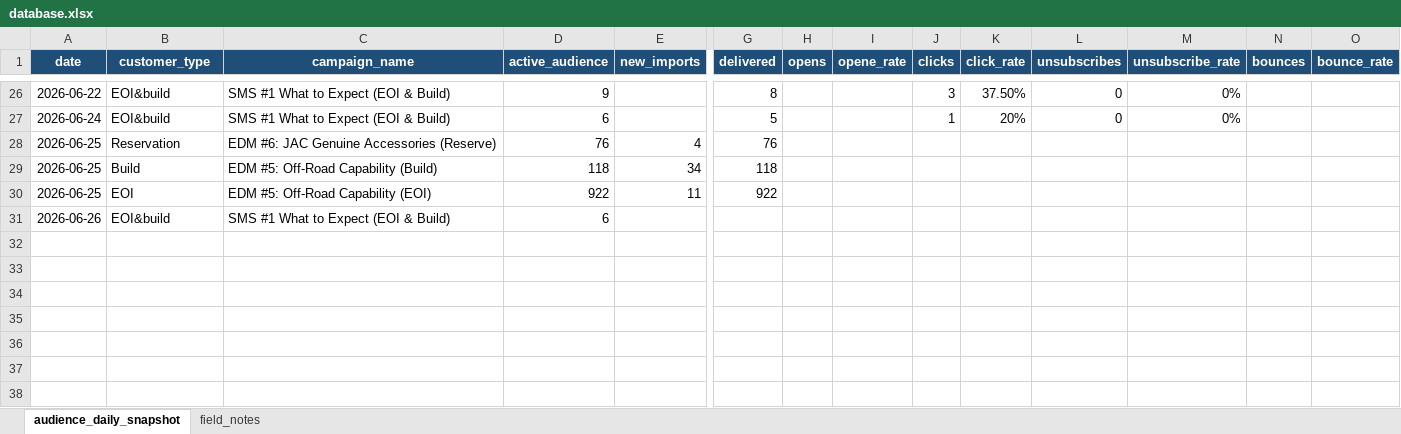
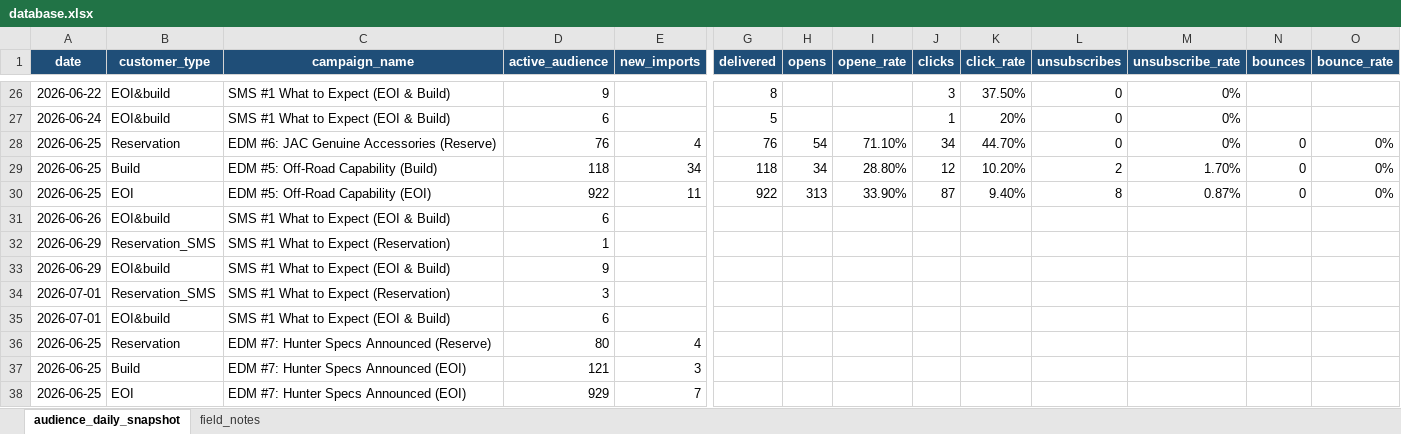
Before and after one commit to SerenaLTS/Dashboard_hunter_email, an Excel workbook: database.xlsx, sheet audience_daily_snapshot, drawn as a sheet; only a part is shown, gaps mark what is left out; values as stored, in another font and other column widths than the file's, no borders; rows hold the shown columns only; the diff names each change by its address in the sheet, - before the commit and + after, or states it on an @@ line.

Commit message:
add audience

```diff
--- a/database.xlsx (sheet audience_daily_snapshot)
+++ b/database.xlsx (sheet audience_daily_snapshot)
-H28 (opens): (empty)
+H28 (opens): 54
-I28 (opene_rate): (empty)
+I28 (opene_rate): 71.10%
-J28 (clicks): (empty)
+J28 (clicks): 34
-K28 (click_rate): (empty)
+K28 (click_rate): 44.70%
-L28 (unsubscribes): (empty)
+L28 (unsubscribes): 0
-M28 (unsubscribe_rate): (empty)
+M28 (unsubscribe_rate): 0%
-N28:N30 (bounces): (empty)
+N28:N30 (bounces): 0
-O28:O30 (bounce_rate): (empty)
+O28:O30 (bounce_rate): 0%
-H29 (opens): (empty)
+H29 (opens): 34
-I29 (opene_rate): (empty)
+I29 (opene_rate): 28.80%
-J29 (clicks): (empty)
+J29 (clicks): 12
-K29 (click_rate): (empty)
+K29 (click_rate): 10.20%
-L29 (unsubscribes): (empty)
+L29 (unsubscribes): 2
-M29 (unsubscribe_rate): (empty)
+M29 (unsubscribe_rate): 1.70%
-H30 (opens): (empty)
+H30 (opens): 313
-I30 (opene_rate): (empty)
+I30 (opene_rate): 33.90%
-J30 (clicks): (empty)
+J30 (clicks): 87
-K30 (click_rate): (empty)
+K30 (click_rate): 9.40%
-L30 (unsubscribes): (empty)
+L30 (unsubscribes): 8
-M30 (unsubscribe_rate): (empty)
+M30 (unsubscribe_rate): 0.87%
+row 32: 2026-06-29 | Reservation_SMS | SMS #1 What to Expect (Reservation) | 1
+row 33: 2026-06-29 | EOI&build | SMS #1 What to Expect (EOI & Build) | 9
+row 34: 2026-07-01 | Reservation_SMS | SMS #1 What to Expect (Reservation) | 3
+row 35: 2026-07-01 | EOI&build | SMS #1 What to Expect (EOI & Build) | 6
+row 36: 2026-06-25 | Reservation | EDM #7: Hunter Specs Announced (Reserve) | 80 | 4
+row 37: 2026-06-25 | Build | EDM #7: Hunter Specs Announced (EOI) | 121 | 3
+row 38: 2026-06-25 | EOI | EDM #7: Hunter Specs Announced (EOI) | 929 | 7
```
